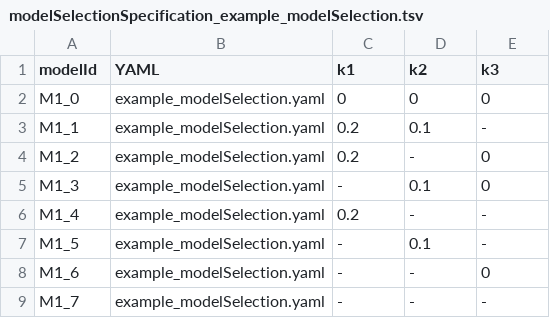
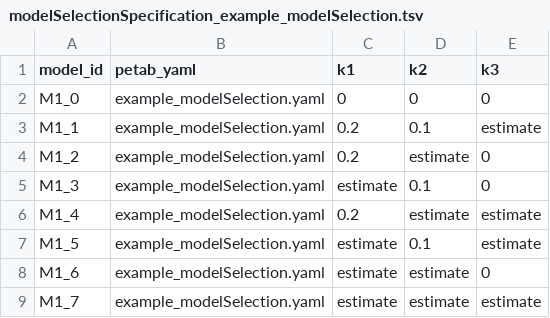
Before and after one commit to ICB-DCM/pyPESTO, a TSV file: doc/example/model_selection/modelSelectionSpecification_example_modelSelection.tsv, drawn as a sheet.

Commit message:
petab_select

```diff
--- a/doc/example/model_selection/modelSelectionSpecification_example_modelSelection.tsv
+++ b/doc/example/model_selection/modelSelectionSpecification_example_modelSelection.tsv
@@ -1,9 +1,9 @@
-modelId	YAML	k1	k2	k3
+model_id	petab_yaml	k1	k2	k3
 M1_0	example_modelSelection.yaml	0	0	0
-M1_1	example_modelSelection.yaml	0.2	0.1	-
-M1_2	example_modelSelection.yaml	0.2	-	0
-M1_3	example_modelSelection.yaml	-	0.1	0
-M1_4	example_modelSelection.yaml	0.2	-	-
-M1_5	example_modelSelection.yaml	-	0.1	-
-M1_6	example_modelSelection.yaml	-	-	0
-M1_7	example_modelSelection.yaml	-	-	-
+M1_1	example_modelSelection.yaml	0.2	0.1	estimate
+M1_2	example_modelSelection.yaml	0.2	estimate	0
+M1_3	example_modelSelection.yaml	estimate	0.1	0
+M1_4	example_modelSelection.yaml	0.2	estimate	estimate
+M1_5	example_modelSelection.yaml	estimate	0.1	estimate
+M1_6	example_modelSelection.yaml	estimate	estimate	0
+M1_7	example_modelSelection.yaml	estimate	estimate	estimate
```
Also changed, not shown: 11 other files.
